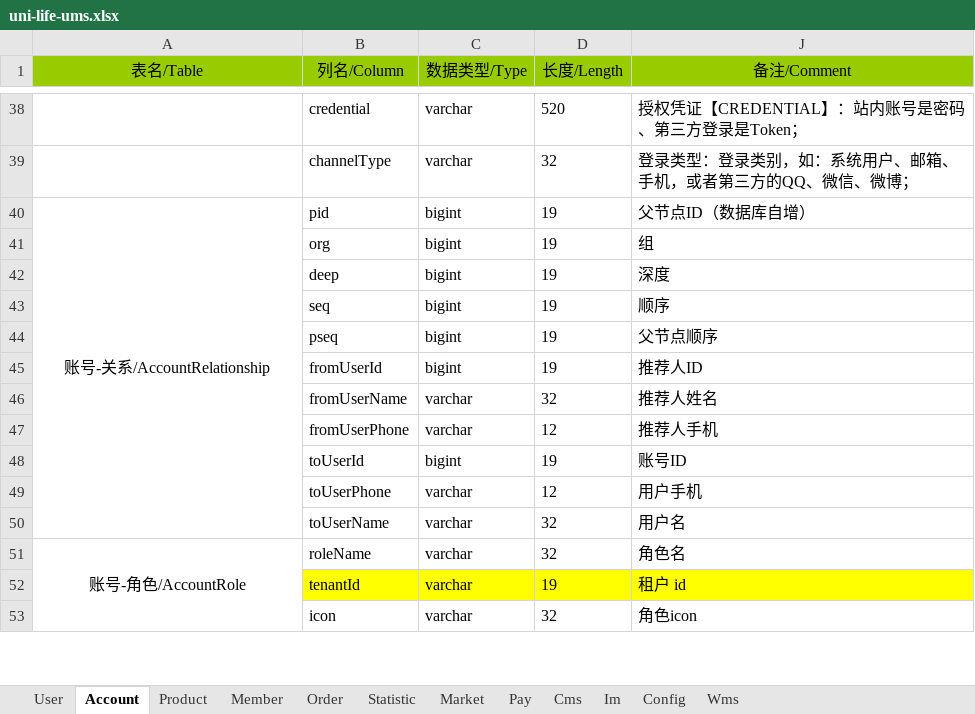
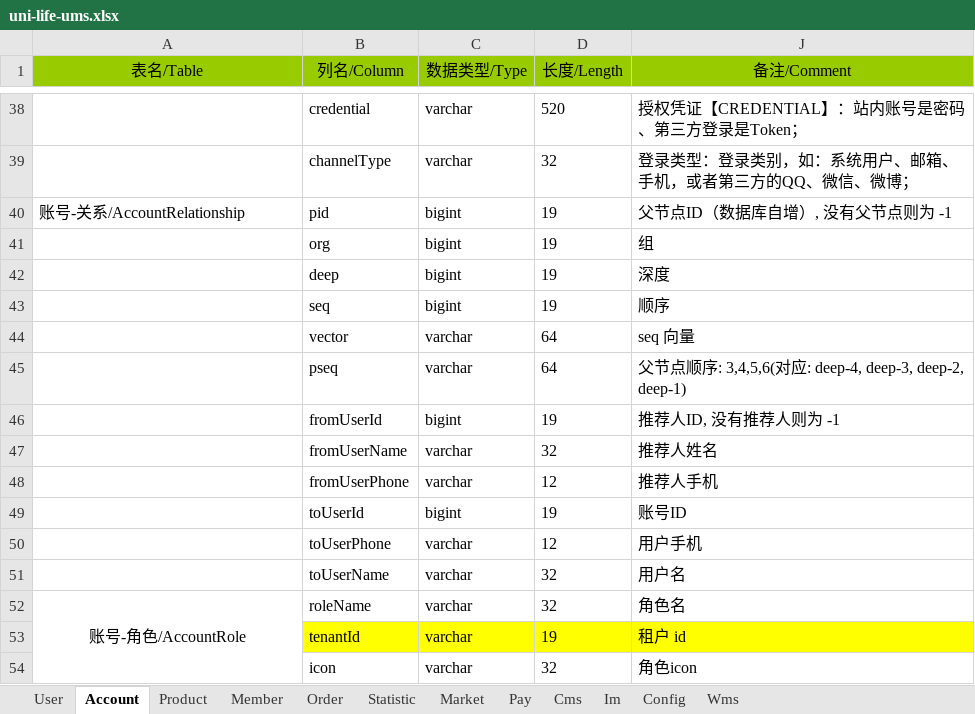
Before and after one commit to geeker-lait/arch-module, an Excel workbook: arch-ums/uni-life-ums.xlsx, sheet Account, drawn as a sheet; only a part is shown, gaps mark what is left out; values as stored, in another font and other column widths than the file's, no borders; conditional formats and table styles not drawn; removed rows and columns are numbered as before the commit, all else as after; the diff names each change by its address in the sheet, - before the commit and + after, or states it on an @@ line.

Commit message:
ums/改进: Relationship.java 添加 vector 字段.

```diff
--- a/arch-ums/uni-life-ums.xlsx (sheet Account)
+++ b/arch-ums/uni-life-ums.xlsx (sheet Account)
-A40 alignment: center
+A40 alignment: left
-A40:A50 merged
-J40 (备注/Comment): 父节点ID（数据库自增）
+J40 (备注/Comment): 父节点ID（数据库自增）, 没有父节点则为 -1
-row 44:  | pseq | bigint | 19 | 父节点顺序
+row 44:  | vector | varchar | 64 | seq 向量
+row 45:  | pseq | varchar | 64 | 父节点顺序: 3,4,5,6(对应: deep-4, deep-3, deep-2, deep-1)
-J46 (备注/Comment): 推荐人ID
+J46 (备注/Comment): 推荐人ID, 没有推荐人则为 -1
```
Also changed, not shown: 9 other files.
